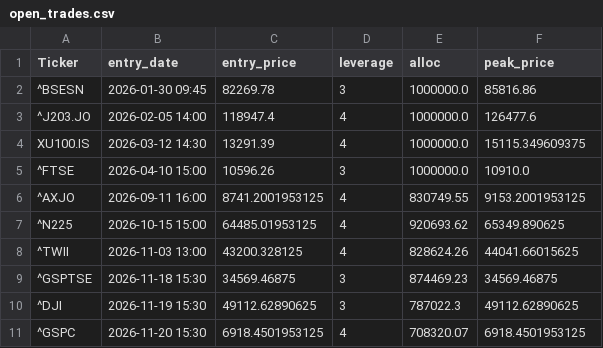
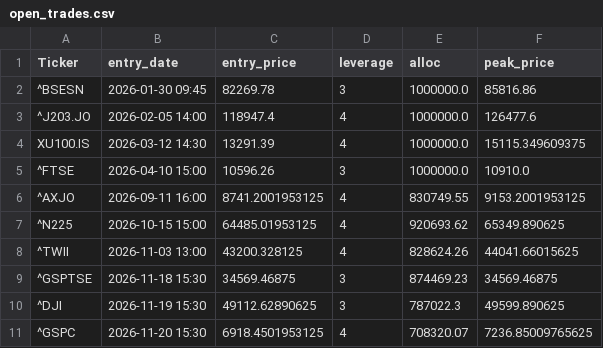
Before and after one commit to orhansozgur/equitymeanreversion, a CSV file: open_trades.csv, drawn as a sheet.

```diff
--- a/open_trades.csv
+++ b/open_trades.csv
@@ -9,3 +9,3 @@ XU100.IS,2026-03-12 14:30,13291.39,4,1000000.0,15115.349609375
 ^GSPTSE,2026-11-18 15:30,34569.46875,3,874469.23,34569.46875
-^DJI,2026-11-19 15:30,49112.62890625,3,787022.3,49112.62890625
-^GSPC,2026-11-20 15:30,6918.4501953125,4,708320.07,6918.4501953125
+^DJI,2026-11-19 15:30,49112.62890625,3,787022.3,49599.890625
+^GSPC,2026-11-20 15:30,6918.4501953125,4,708320.07,7236.85009765625
```
Also changed, not shown: 1 other file.
